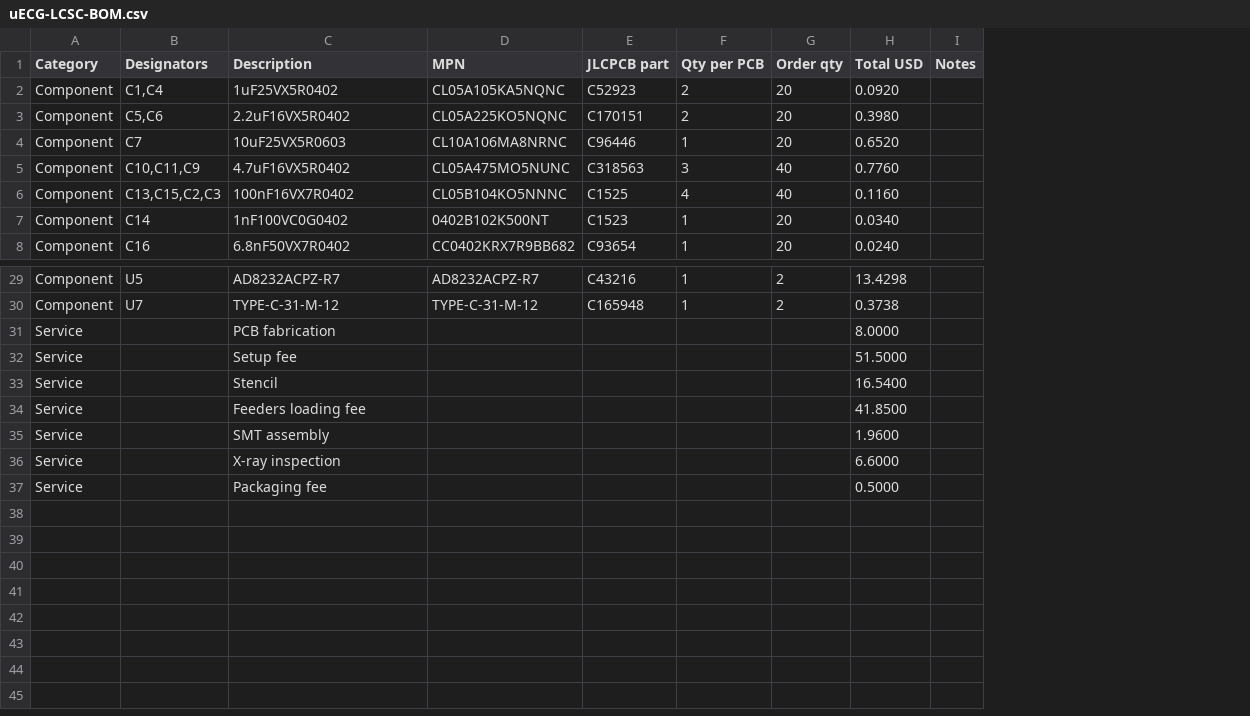
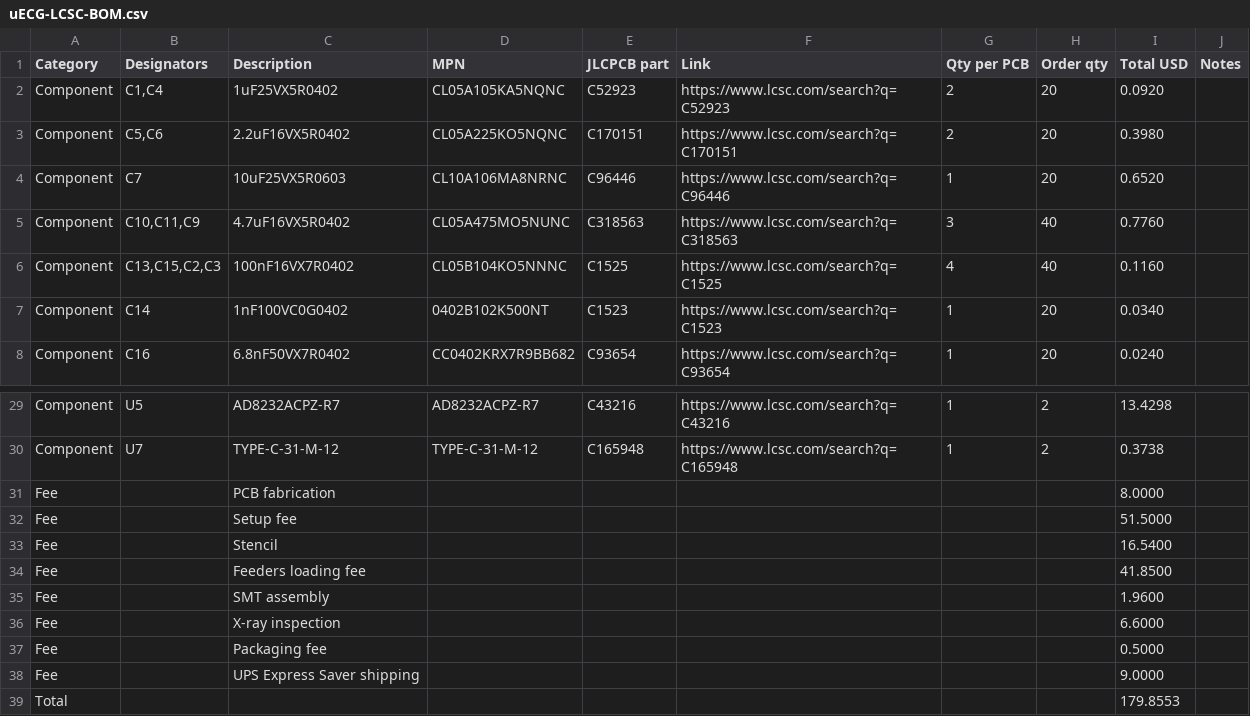
Before and after one commit to TTF-fog/uECG, a CSV file: uECG-LCSC-BOM.csv, drawn as a sheet; only a part is shown, gaps mark what is left out; the diff names each change by its address in the sheet, - before the commit and + after, or states it on an @@ line.

```diff
--- a/uECG-LCSC-BOM.csv
+++ b/uECG-LCSC-BOM.csv
+column F (Link), rows 2-8: https://www.lcsc.com/search?q=C52923 | https://www.lcsc.com/search?q=C170151 | https://www.lcsc.com/search?q=C96446 | https://www.lcsc.com/search?q=C318563 | https://www.lcsc.com/search?q=C1525 | https://www.lcsc.com/search?q=C1523 | https://www.lcsc.com/search?q=C93654; rows 29-30: https://www.lcsc.com/search?q=C43216 | https://www.lcsc.com/search?q=C165948
-A31:A37 (Category): Service
+A31:A37 (Category): Fee
+row 38: Fee |  | UPS Express Saver shipping |  |  |  |  |  | 9.0000
+row 39: Total |  |  |  |  |  |  |  | 179.8553
```
Also changed, not shown: 1 other file.
